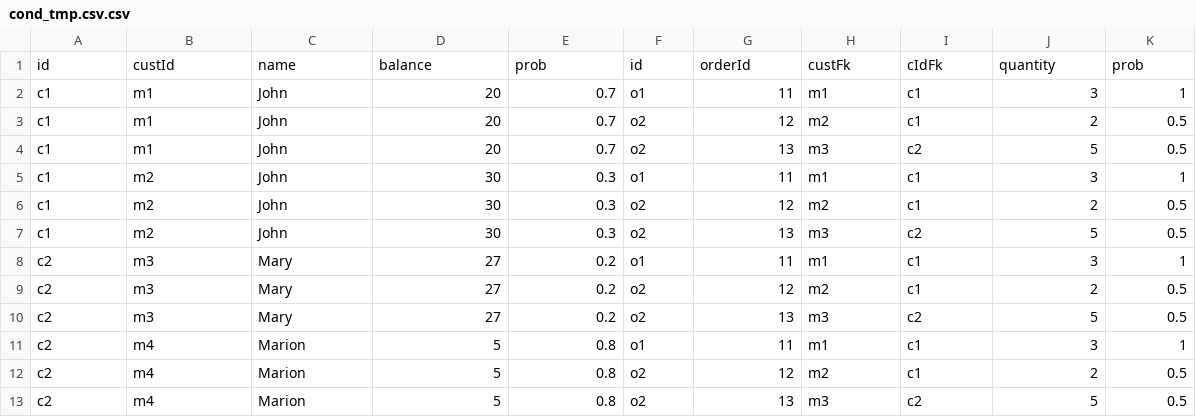
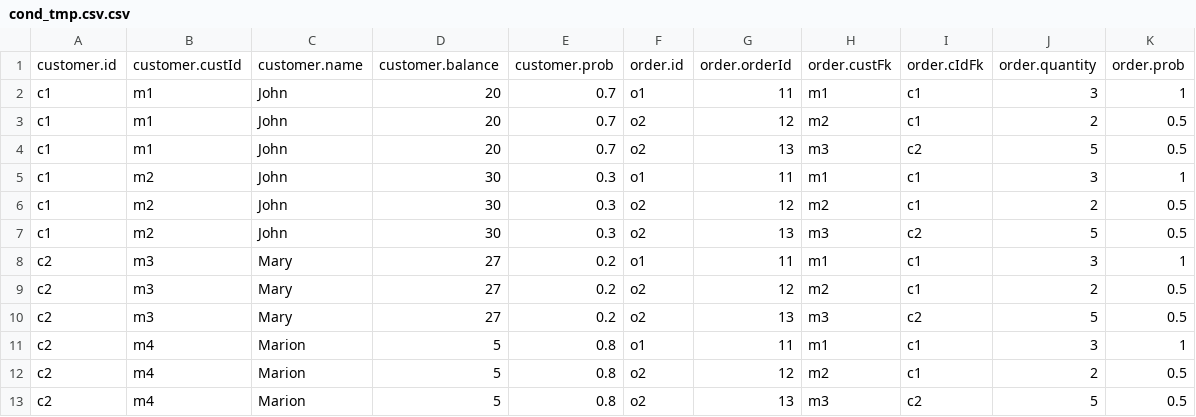
Before and after one commit to bhaskar24/Clean_Answers_over_Dirty_Database, a CSV file: tables/cond_tmp.csv.csv, drawn as a sheet.

Commit message:
append table refernce

```diff
--- a/tables/cond_tmp.csv.csv
+++ b/tables/cond_tmp.csv.csv
@@ -1,2 +1,2 @@
-"id","custId","name","balance","prob","id","orderId","custFk","cIdFk","quantity","prob"
+customer.id,customer.custId,customer.name,customer.balance,customer.prob,order.id,order.orderId,order.custFk,order.cIdFk,order.quantity,order.prob
 "c1","m1","John",20,0.7,"o1",11,"m1","c1",3,1
```
Also changed, not shown: 2 other files.
